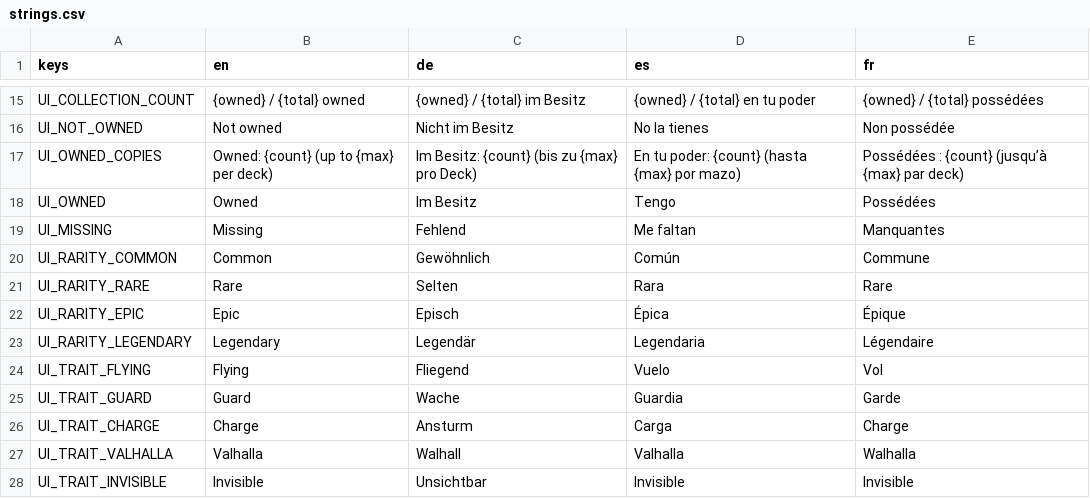
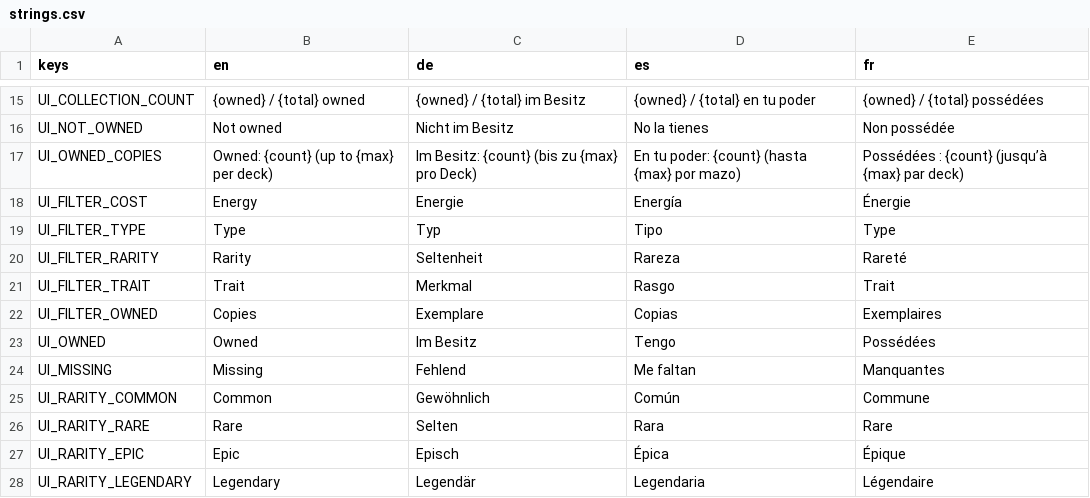
Before and after one commit to TuntematonSotilas/nothung, a CSV file: game/localization/strings.csv, drawn as a sheet; only a part is shown, gaps mark what is left out; the shorter side is filled out with more unchanged rows; the diff covers the shown part only; the diff names each change by its address in the sheet, - before the commit and + after, or states it on an @@ line.

```diff
--- a/game/localization/strings.csv
+++ b/game/localization/strings.csv
+row 18: UI_FILTER_COST | Energy | Energie | Energía | Énergie
+row 19: UI_FILTER_TYPE | Type | Typ | Tipo | Type
+row 20: UI_FILTER_RARITY | Rarity | Seltenheit | Rareza | Rareté
+row 21: UI_FILTER_TRAIT | Trait | Merkmal | Rasgo | Trait
+row 22: UI_FILTER_OWNED | Copies | Exemplare | Copias | Exemplaires
```
Also changed, not shown: 35 added rows elsewhere in this file, 37 other files.
